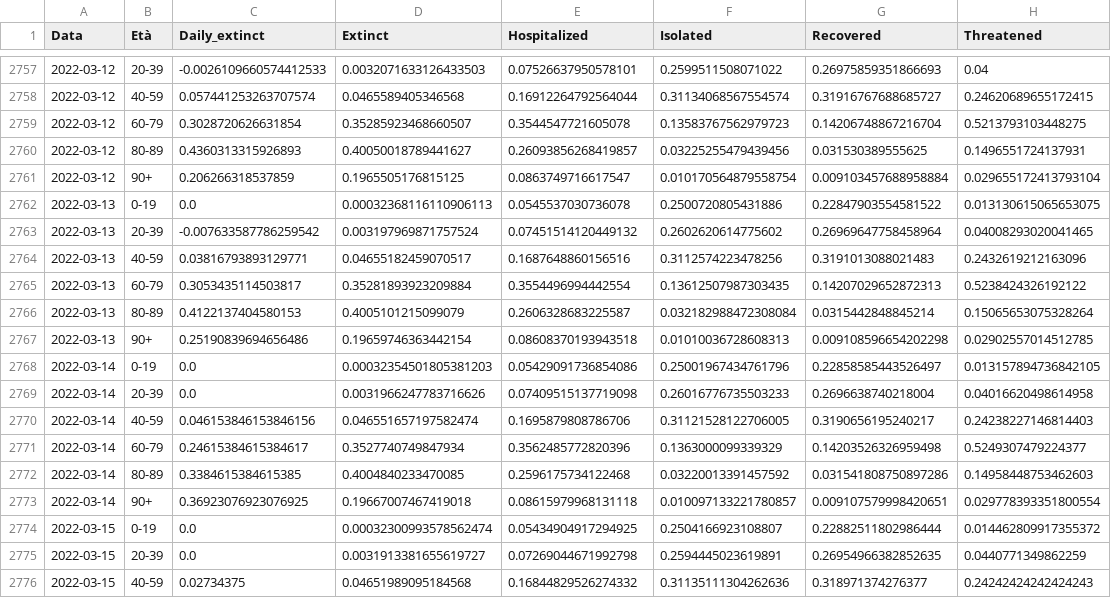
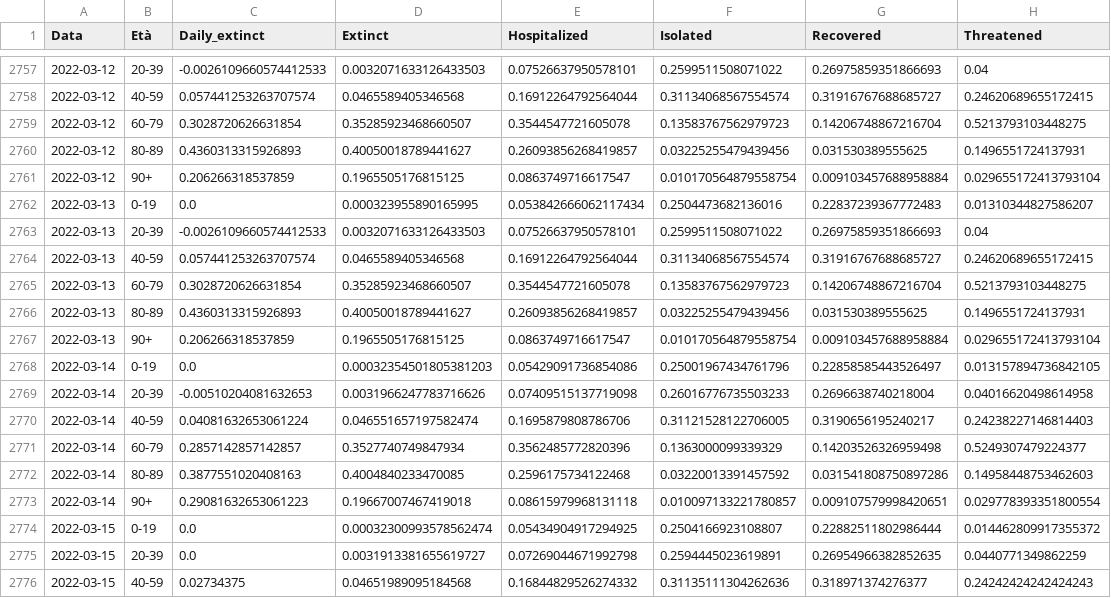
Before and after one commit to nicoparo/epiMOX_data, a CSV file: SUIHTER/stato_clinico.csv, drawn as a sheet; only a part is shown, gaps mark what is left out.

```diff
--- a/SUIHTER/stato_clinico.csv
+++ b/SUIHTER/stato_clinico.csv
@@ -2761,14 +2761,14 @@ Data,Età,Daily_extinct,Extinct,Hospitalized,Isolated,Recovered,Threatened
 2022-03-12,90+,0.206266318537859,0.1965505176815125,0.0863749716617547,0.010170564879558754,0.009103457688958884,0.029655172413793104
-2022-03-13,0-19,0.0,0.00032368116110906113,0.0545537030736078,0.2500720805431886,0.22847903554581522,0.013130615065653075
-2022-03-13,20-39,-0.007633587786259542,0.003197969871757524,0.07451514120449132,0.2602620614775602,0.26969647758458964,0.04008293020041465
-2022-03-13,40-59,0.03816793893129771,0.04655182459070517,0.1687648860156516,0.3112574223478256,0.3191013088021483,0.2432619212163096
-2022-03-13,60-79,0.3053435114503817,0.35281893923209884,0.3554496994442554,0.13612507987303435,0.14207029652872313,0.5238424326192122
-2022-03-13,80-89,0.4122137404580153,0.4005101215099079,0.2606328683225587,0.032182988472308084,0.0315442848845214,0.15065653075328264
-2022-03-13,90+,0.25190839694656486,0.19659746363442154,0.08608370193943518,0.01010036728608313,0.009108596654202298,0.02902557014512785
+2022-03-13,0-19,0.0,0.000323955890165995,0.053842666062117434,0.2504473682136016,0.22837239367772483,0.01310344827586207
+2022-03-13,20-39,-0.0026109660574412533,0.0032071633126433503,0.07526637950578101,0.2599511508071022,0.26975859351866693,0.04
+2022-03-13,40-59,0.057441253263707574,0.0465589405346568,0.16912264792564044,0.31134068567554574,0.31916767688685727,0.24620689655172415
+2022-03-13,60-79,0.3028720626631854,0.35285923468660507,0.3544547721605078,0.13583767562979723,0.14206748867216704,0.5213793103448275
+2022-03-13,80-89,0.4360313315926893,0.40050018789441627,0.26093856268419857,0.03225255479439456,0.031530389555625,0.1496551724137931
+2022-03-13,90+,0.206266318537859,0.1965505176815125,0.0863749716617547,0.010170564879558754,0.009103457688958884,0.029655172413793104
 2022-03-14,0-19,0.0,0.00032354501805381203,0.05429091736854086,0.25001967434761796,0.22858585443526497,0.013157894736842105
-2022-03-14,20-39,0.0,0.0031966247783716626,0.07409515137719098,0.26016776735503233,0.2696638740218004,0.04016620498614958
-2022-03-14,40-59,0.046153846153846156,0.046551657197582474,0.1695879808786706,0.31121528122706005,0.3190656195240217,0.24238227146814403
-2022-03-14,60-79,0.24615384615384617,0.3527740749847934,0.3562485772820396,0.1363000099339329,0.14203526326959498,0.5249307479224377
-2022-03-14,80-89,0.3384615384615385,0.4004840233470085,0.2596175734122468,0.03220013391457592,0.031541808750897286,0.14958448753462603
-2022-03-14,90+,0.36923076923076925,0.19667007467419018,0.08615979968131118,0.010097133221780857,0.009107579998420651,0.029778393351800554
+2022-03-14,20-39,-0.00510204081632653,0.0031966247783716626,0.07409515137719098,0.26016776735503233,0.2696638740218004,0.04016620498614958
+2022-03-14,40-59,0.04081632653061224,0.046551657197582474,0.1695879808786706,0.31121528122706005,0.3190656195240217,0.24238227146814403
+2022-03-14,60-79,0.2857142857142857,0.3527740749847934,0.3562485772820396,0.1363000099339329,0.14203526326959498,0.5249307479224377
+2022-03-14,80-89,0.3877551020408163,0.4004840233470085,0.2596175734122468,0.03220013391457592,0.031541808750897286,0.14958448753462603
+2022-03-14,90+,0.29081632653061223,0.19667007467419018,0.08615979968131118,0.010097133221780857,0.009107579998420651,0.029778393351800554
 2022-03-15,0-19,0.0,0.00032300993578562474,0.05434904917294925,0.2504166923108807,0.22882511802986444,0.014462809917355372
```
